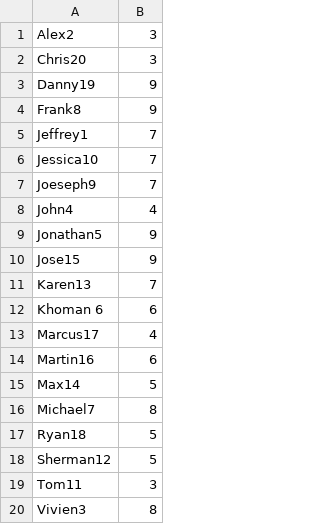
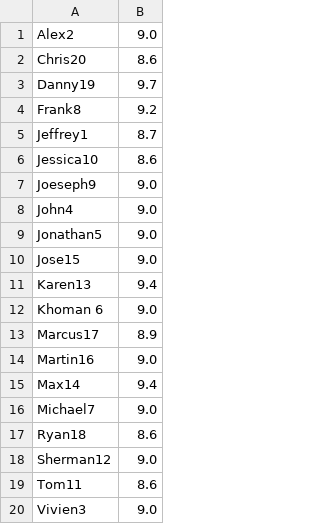
Before and after one commit to vivienfan/MachineLearning---TeamChooser, a CSV file: PlayerRating.csv, drawn as a sheet.

```diff
--- a/PlayerRating.csv
+++ b/PlayerRating.csv
@@ -1,20 +1,20 @@
-Alex2,3
-Chris20,3
-Danny19,9
-Frank8,9
-Jeffrey1,7
-Jessica10,7
-Joeseph9,7
-John4,4
-Jonathan5,9
-Jose15,9
-Karen13,7
-Khoman 6,6
-Marcus17,4
-Martin16,6
-Max14,5
-Michael7,8
-Ryan18,5
-Sherman12,5
-Tom11,3
-Vivien3,8
+Alex2,9.0
+Chris20,8.6
+Danny19,9.7
+Frank8,9.2
+Jeffrey1,8.7
+Jessica10,8.6
+Joeseph9,9.0
+John4,9.0
+Jonathan5,9.0
+Jose15,9.0
+Karen13,9.4
+Khoman 6,9.0
+Marcus17,8.9
+Martin16,9.0
+Max14,9.4
+Michael7,9.0
+Ryan18,8.6
+Sherman12,9.0
+Tom11,8.6
+Vivien3,9.0
```
Also changed, not shown: game_instances_.csv, 45 other files.
